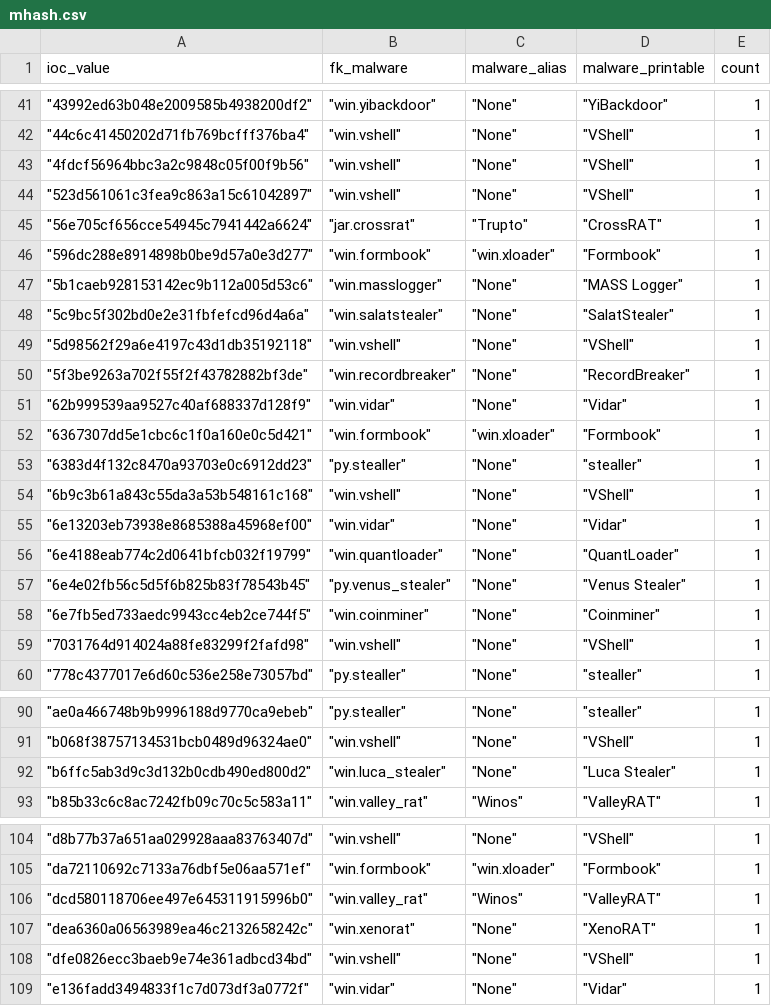
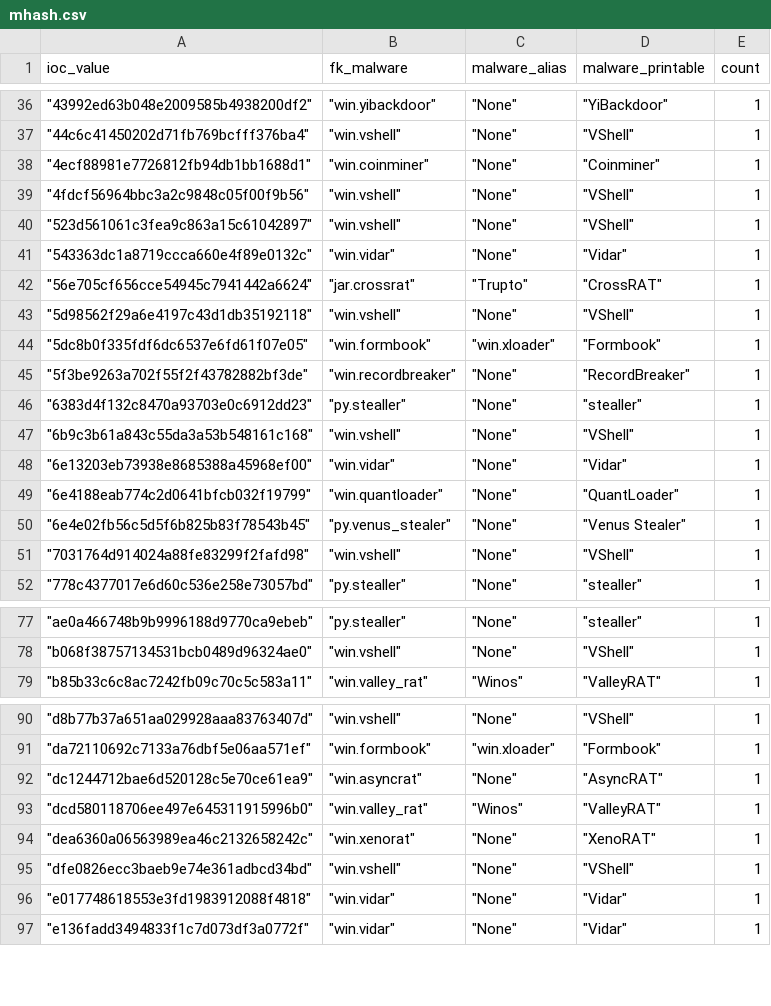
Before and after one commit to LunaMarginis/Intel-WatchTower, a CSV file: mhash.csv, drawn as a sheet; only a part is shown, gaps mark what is left out; the diff covers the shown part only.

```diff
--- a/mhash.csv
+++ b/mhash.csv
@@ -42,12 +37,10 @@ ioc_value,fk_malware,malware_alias,malware_printable,count
 " ""44c6c41450202d71fb769bcfff376ba4"""," ""win.vshell"""," ""None"""," ""VShell""",1
+" ""4ecf88981e7726812fb94db1bb1688d1"""," ""win.coinminer"""," ""None"""," ""Coinminer""",1
 " ""4fdcf56964bbc3a2c9848c05f00f9b56"""," ""win.vshell"""," ""None"""," ""VShell""",1
 " ""523d561061c3fea9c863a15c61042897"""," ""win.vshell"""," ""None"""," ""VShell""",1
+" ""543363dc1a8719ccca660e4f89e0132c"""," ""win.vidar"""," ""None"""," ""Vidar""",1
 " ""56e705cf656cce54945c7941442a6624"""," ""jar.crossrat"""," ""Trupto"""," ""CrossRAT""",1
-" ""596dc288e8914898b0be9d57a0e3d277"""," ""win.formbook"""," ""win.xloader"""," ""Formbook""",1
-" ""5b1caeb928153142ec9b112a005d53c6"""," ""win.masslogger"""," ""None"""," ""MASS Logger""",1
-" ""5c9bc5f302bd0e2e31fbfefcd96d4a6a"""," ""win.salatstealer"""," ""None"""," ""SalatStealer""",1
 " ""5d98562f29a6e4197c43d1db35192118"""," ""win.vshell"""," ""None"""," ""VShell""",1
+" ""5dc8b0f335fdf6dc6537e6fd61f07e05"""," ""win.formbook"""," ""win.xloader"""," ""Formbook""",1
 " ""5f3be9263a702f55f2f43782882bf3de"""," ""win.recordbreaker"""," ""None"""," ""RecordBreaker""",1
-" ""62b999539aa9527c40af688337d128f9"""," ""win.vidar"""," ""None"""," ""Vidar""",1
-" ""6367307dd5e1cbc6c1f0a160e0c5d421"""," ""win.formbook"""," ""win.xloader"""," ""Formbook""",1
 " ""6383d4f132c8470a93703e0c6912dd23"""," ""py.stealler"""," ""None"""," ""stealler""",1
@@ -57,3 +50,2 @@ ioc_value,fk_malware,malware_alias,malware_printable,count
 " ""6e4e02fb56c5d5f6b825b83f78543b45"""," ""py.venus_stealer"""," ""None"""," ""Venus Stealer""",1
-" ""6e7fb5ed733aedc9943cc4eb2ce744f5"""," ""win.coinminer"""," ""None"""," ""Coinminer""",1
 " ""7031764d914024a88fe83299f2fafd98"""," ""win.vshell"""," ""None"""," ""VShell""",1
@@ -91,3 +78,2 @@ ioc_value,fk_malware,malware_alias,malware_printable,count
 " ""b068f38757134531bcb0489d96324ae0"""," ""win.vshell"""," ""None"""," ""VShell""",1
-" ""b6ffc5ab3d9c3d132b0cdb490ed800d2"""," ""win.luca_stealer"""," ""None"""," ""Luca Stealer""",1
 " ""b85b33c6c8ac7242fb09c70c5c583a11"""," ""win.valley_rat"""," ""Winos"""," ""ValleyRAT""",1
@@ -105,2 +91,3 @@ ioc_value,fk_malware,malware_alias,malware_printable,count
 " ""da72110692c7133a76dbf5e06aa571ef"""," ""win.formbook"""," ""win.xloader"""," ""Formbook""",1
+" ""dc1244712bae6d520128c5e70ce61ea9"""," ""win.asyncrat"""," ""None"""," ""AsyncRAT""",1
 " ""dcd580118706ee497e645311915996b0"""," ""win.valley_rat"""," ""Winos"""," ""ValleyRAT""",1
@@ -108,2 +95,3 @@ ioc_value,fk_malware,malware_alias,malware_printable,count
 " ""dfe0826ecc3baeb9e74e361adbcd34bd"""," ""win.vshell"""," ""None"""," ""VShell""",1
+" ""e017748618553e3fd1983912088f4818"""," ""win.vidar"""," ""None"""," ""Vidar""",1
 " ""e136fadd3494833f1c7d073df3a0772f"""," ""win.vidar"""," ""None"""," ""Vidar""",1
```
Also changed, not shown: 8 added rows, 18 removed rows and 6 edited cells elsewhere in this file, 1 other file.
